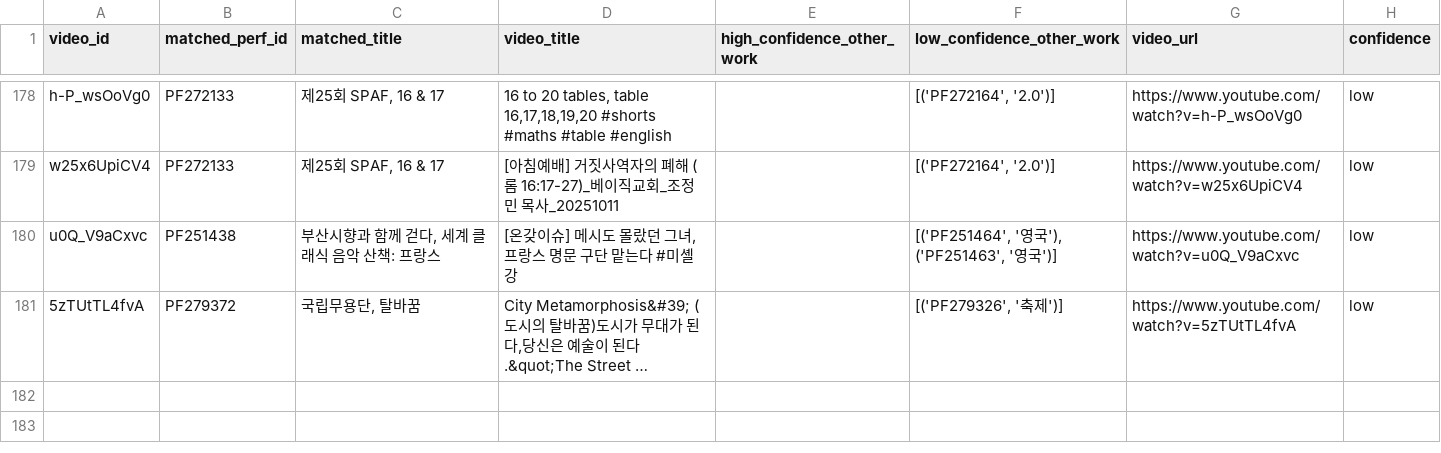
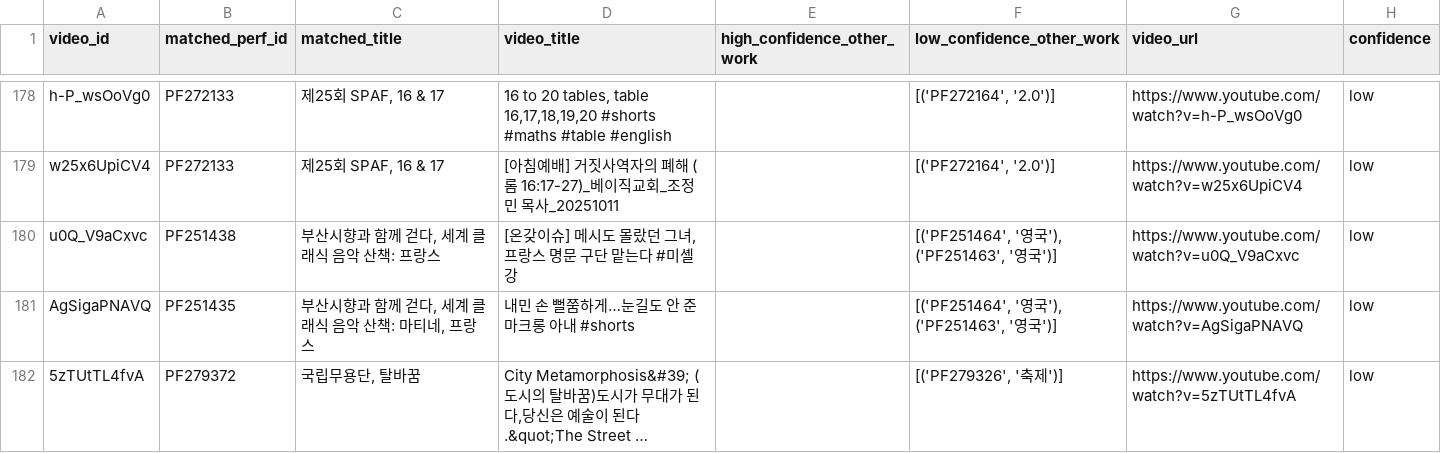
Before and after one commit to Seoyeon-Joo/kopis, a CSV file: data/perf_id_mismatch_report.csv, drawn as a sheet; only a part is shown, gaps mark what is left out; long unchanged cells end in …; the diff names each change by its address in the sheet, - before the commit and + after, or states it on an @@ line.

```diff
--- a/data/perf_id_mismatch_report.csv
+++ b/data/perf_id_mismatch_report.csv
+row 181: AgSigaPNAVQ | PF251435 | 부산시향과 함께 걷다, 세계 클래식 음악 산책: 마티네, 프랑스 | 내민 손 뻘쭘하게…눈길도 안 준 마크롱 아내 #shorts |  | [('PF251464', '영국'), ('PF251463', '영국')] | https://www.youtube.com/watch?v=AgSigaPNAVQ | low
```
